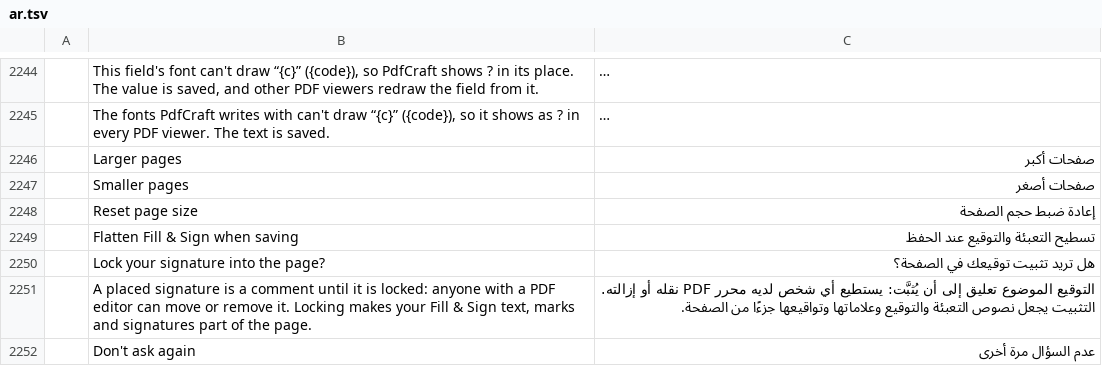
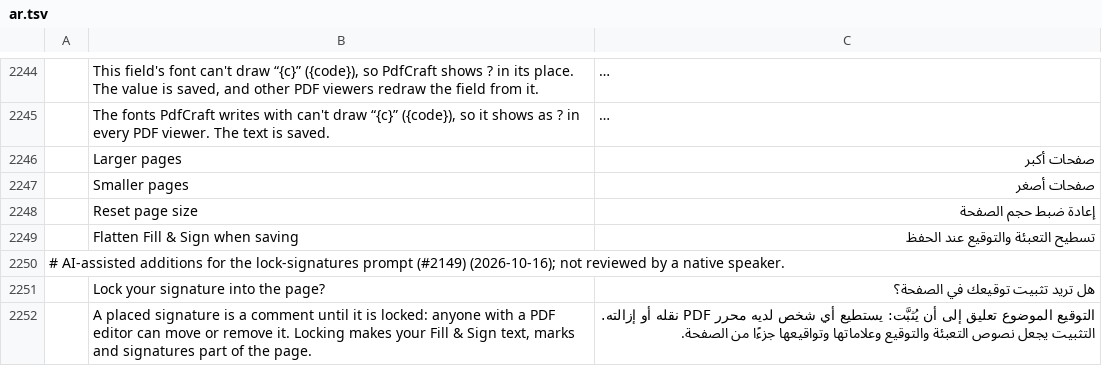
Before and after one commit to mtlcl410/pdfcraft, a TSV file: crates/ui-egui/src/i18n/ar.tsv, drawn as a sheet; only a part is shown, gaps mark what is left out; the shorter side is filled out with more unchanged rows; long unchanged cells end in …; the diff names each change by its address in the sheet, - before the commit and + after, or states it on an @@ line.

```diff
--- a/crates/ui-egui/src/i18n/ar.tsv
+++ b/crates/ui-egui/src/i18n/ar.tsv
+row 2250: # AI-assisted additions for the lock-signatures prompt (#2149) (2026-10-16); not reviewed by a native speaker.
```
Also changed, not shown: crates/ui-egui/src/i18n/bg.tsv, crates/ui-egui/src/i18n/cs.tsv, 23 other files.
